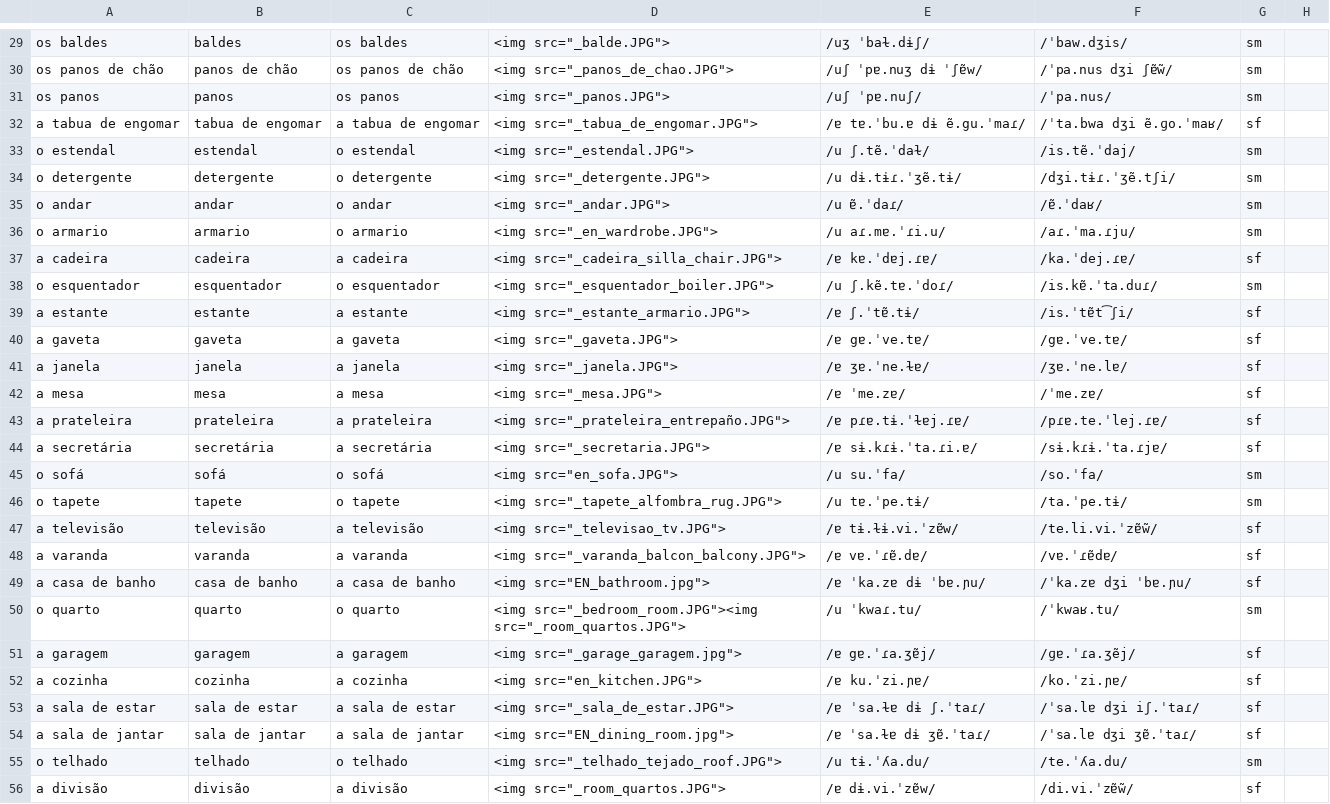
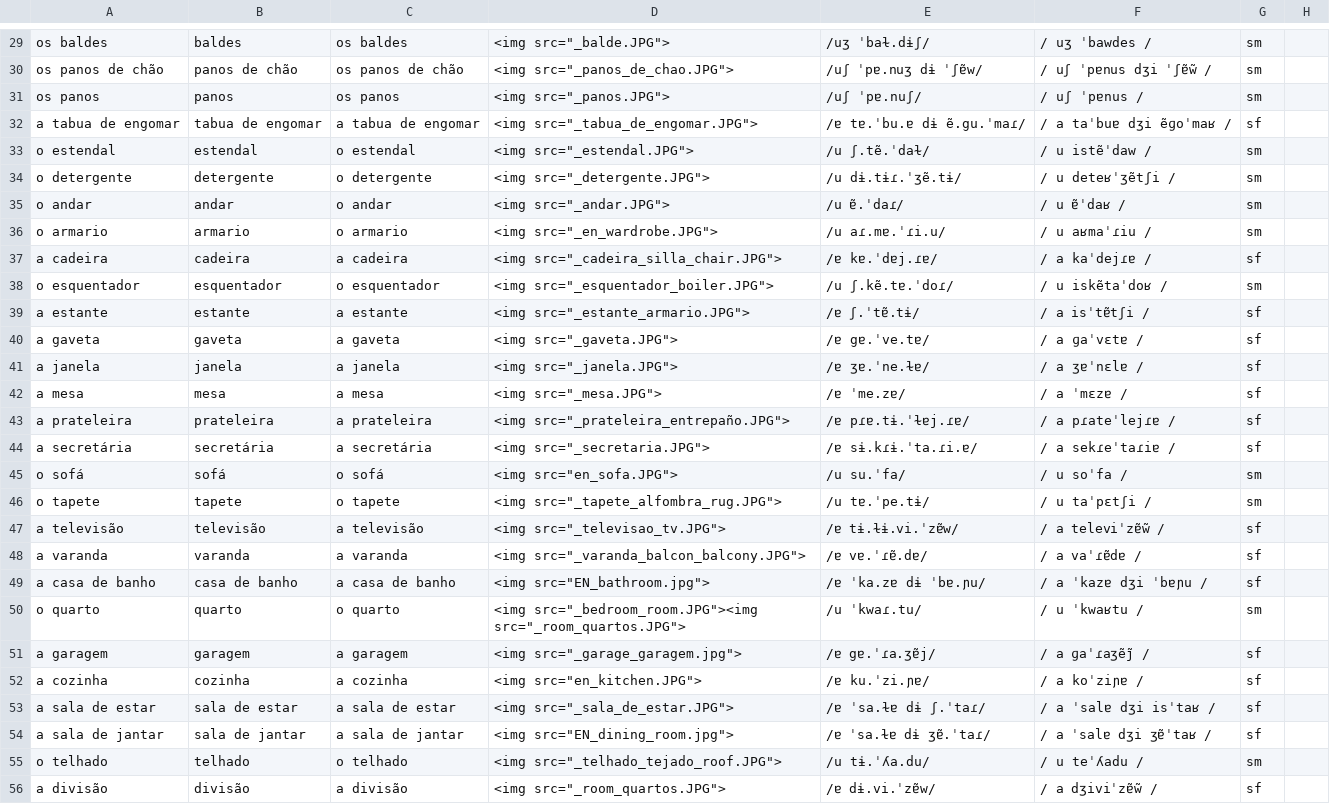
Before and after one commit to candytale55/ANKI-VOCABULARY, a TSV file: Português/Vocabulario/tsv/Casa - Basico.tsv, drawn as a sheet; only a part is shown, gaps mark what is left out; the diff covers the shown part only; the diff names each change by its address in the sheet, - before the commit and + after, or states it on an @@ line.

```diff
--- a/Português/Vocabulario/tsv/Casa - Basico.tsv
+++ b/Português/Vocabulario/tsv/Casa - Basico.tsv
-F29: /ˈbaw.dʒis/
+F29: / uʒ ˈbawdes /
-F30: /ˈpa.nus dʒi ʃɐ̃w̃/
+F30: / uʃ ˈpɐnus dʒi ˈʃɐ̃w̃ /
-F31: /ˈpa.nus/
+F31: / uʃ ˈpɐnus /
-F32: /ˈta.bwa dʒi ẽ.ɡo.ˈmaʁ/
+F32: / a taˈbuɐ dʒi ẽɡoˈmaʁ /
-F33: /is.tẽ.ˈdaj/
+F33: / u istẽˈdaw /
-F34: /dʒi.tɨɾ.ˈʒẽ.tʃi/
+F34: / u deteʁˈʒẽtʃi /
-F35: /ɐ̃.ˈdaʁ/
+F35: / u ɐ̃ˈdaʁ /
-F36: /aɾ.ˈma.ɾju/
+F36: / u aʁmaˈɾiu /
-F37: /ka.ˈdej.ɾɐ/
+F37: / a kaˈdejɾɐ /
-F38: /is.kɐ̃.ˈta.duɾ/
+F38: / u iskẽtaˈdoʁ /
-F39: /is.ˈtɐ̃t͡ʃi/
+F39: / a isˈtɐ̃tʃi /
-F40: /gɐ.ˈve.tɐ/
+F40: / a ɡaˈvɛtɐ /
-F41: /ʒɐ.ˈne.lɐ/
+F41: / a ʒɐˈnɛlɐ /
-F42: /ˈme.zɐ/
+F42: / a ˈmɛzɐ /
-F43: /pɾɐ.te.ˈlej.ɾɐ/
+F43: / a pɾateˈlejɾɐ /
-F44: /sɨ.kɾɨ.ˈta.ɾjɐ/
+F44: / a sekɾeˈtaɾiɐ /
-F45: /so.ˈfa/
+F45: / u soˈfa /
-F46: /ta.ˈpe.tɨ/
+F46: / u taˈpɛtʃi /
-F47: /te.li.vi.ˈzɐ̃w̃/
+F47: / a televiˈzɐ̃w̃ /
-F48: /vɐ.ˈɾɐ̃dɐ/
+F48: / a vaˈɾɐ̃dɐ /
-F49: /ˈka.zɐ dʒi ˈbɐ.ɲu/
+F49: / a ˈkazɐ dʒi ˈbɐɲu /
-F50: /ˈkwaʁ.tu/
+F50: / u ˈkwaʁtu /
-F51: /ɡɐ.ˈɾa.ʒẽj/
+F51: / a ɡaˈɾaʒẽj̃ /
-F52: /ko.ˈzi.ɲɐ/
+F52: / a koˈziɲɐ /
-F53: /ˈsa.lɐ dʒi iʃ.ˈtaɾ/
+F53: / a ˈsalɐ dʒi isˈtaʁ /
-F54: /ˈsa.lɐ dʒi ʒɐ̃.ˈtaɾ/
+F54: / a ˈsalɐ dʒi ʒɐ̃ˈtaʁ /
-F55: /te.ˈʎa.du/
+F55: / u teˈʎadu /
-F56: /di.vi.ˈzɐ̃w̃/
+F56: / a dʒiviˈzɐ̃w̃ /
```
Also changed, not shown: 66 edited cells elsewhere in this file, 1 other file.
